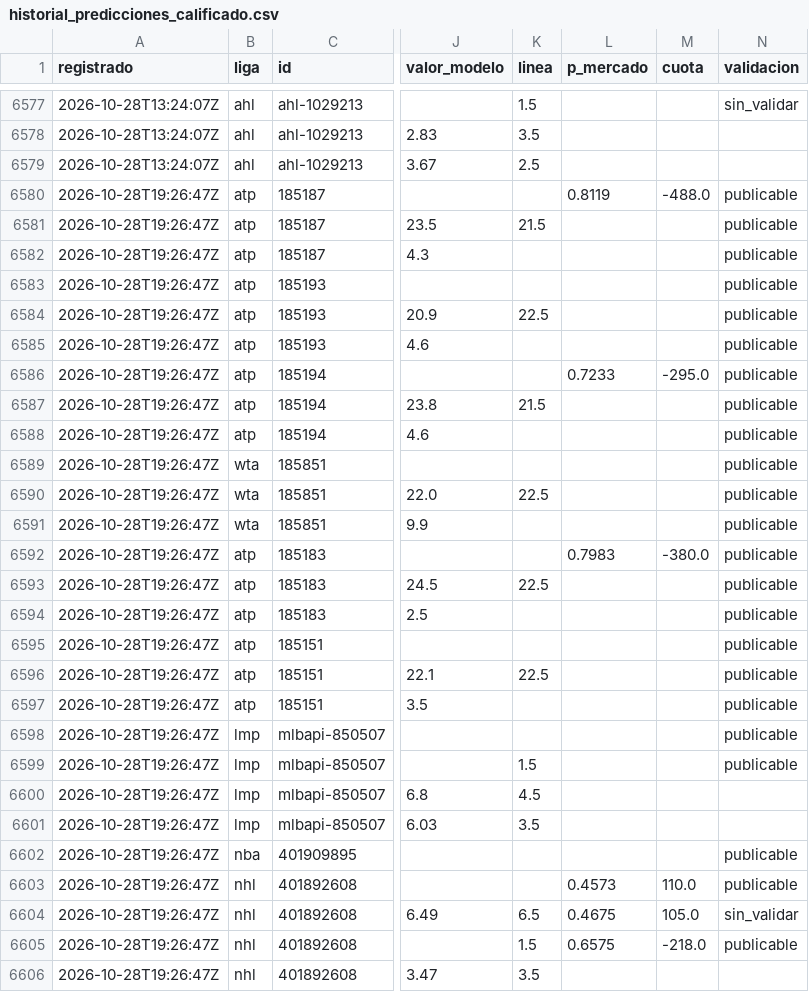
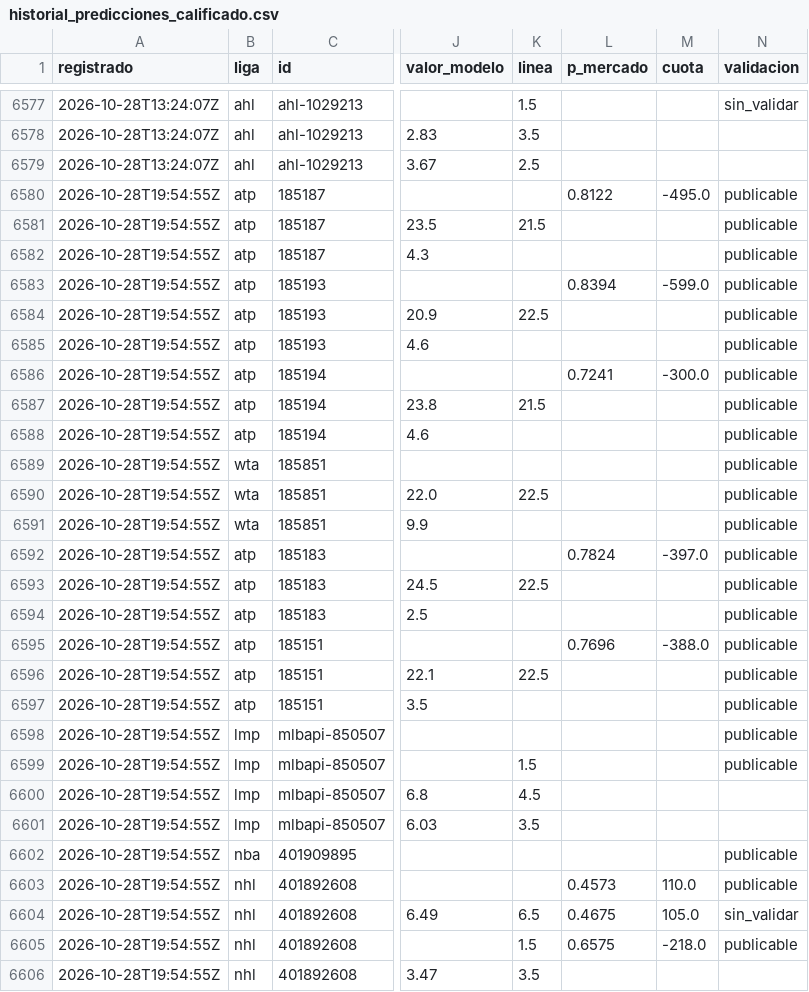
Before and after one commit to tenisman12/edgeline, a CSV file: salida/historial_predicciones_calificado.csv, drawn as a sheet; only a part is shown, gaps mark what is left out; the diff covers the shown part only; the diff names each change by its address in the sheet, - before the commit and + after, or states it on an @@ line.

```diff
--- a/salida/historial_predicciones_calificado.csv
+++ b/salida/historial_predicciones_calificado.csv
-A6580:A6606 (registrado): 2026-10-28T19:26:47Z
+A6580:A6606 (registrado): 2026-10-28T19:54:55Z
-L6580 (p_mercado): 0.8119
+L6580 (p_mercado): 0.8122
-M6580 (cuota): -488.0
+M6580 (cuota): -495.0
-L6583 (p_mercado): (empty)
+L6583 (p_mercado): 0.8394
-M6583 (cuota): (empty)
+M6583 (cuota): -599.0
-L6586 (p_mercado): 0.7233
+L6586 (p_mercado): 0.7241
-M6586 (cuota): -295.0
+M6586 (cuota): -300.0
-L6592 (p_mercado): 0.7983
+L6592 (p_mercado): 0.7824
-M6592 (cuota): -380.0
+M6592 (cuota): -397.0
-L6595 (p_mercado): (empty)
+L6595 (p_mercado): 0.7696
-M6595 (cuota): (empty)
+M6595 (cuota): -388.0
```
Also changed, not shown: 113 edited cells elsewhere in this file, salida/clv_detalle.csv, salida/historial_calificado.csv, 52 other files.
